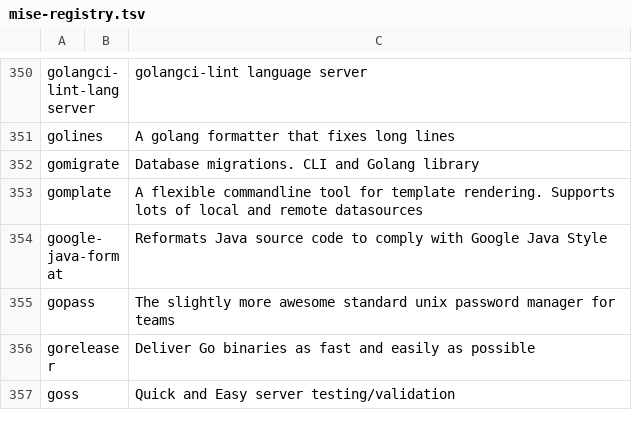
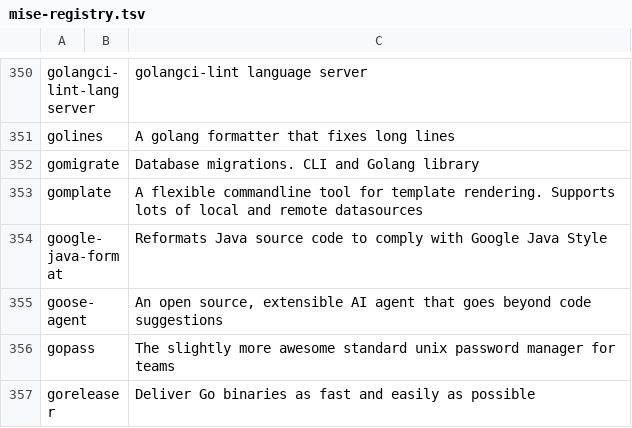
Before and after one commit to eugenetaranov/yardo, a TSV file: internal/assets/mise-registry.tsv, drawn as a sheet; only a part is shown, gaps mark what is left out; the shorter side is filled out with more unchanged rows; the diff names each change by its address in the sheet, - before the commit and + after, or states it on an @@ line.

```diff
--- a/internal/assets/mise-registry.tsv
+++ b/internal/assets/mise-registry.tsv
+row 355: goose-agent |  | An open source, extensible AI agent that goes beyond code suggestions
```
